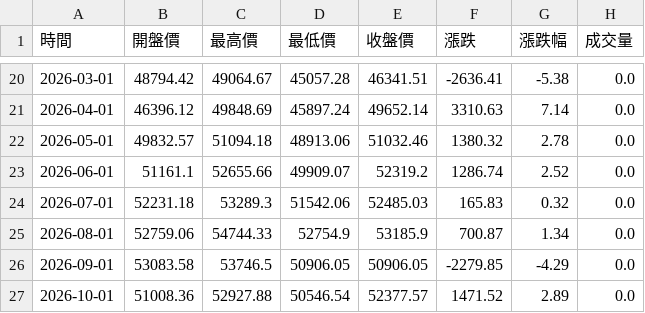
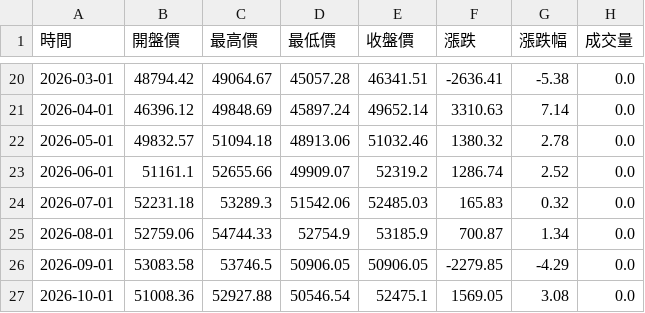
Before and after one commit to hawk82508-cloud/major-indices-channel, a CSV file: data/DJI/raw_monthly.csv, drawn as a sheet; only a part is shown, gaps mark what is left out.

```diff
--- a/data/DJI/raw_monthly.csv
+++ b/data/DJI/raw_monthly.csv
@@ -26,2 +26,2 @@
 2026-09-01,53083.58,53746.5,50906.05,50906.05,-2279.85,-4.29,0.0
-2026-10-01,51008.36,52927.88,50546.54,52377.57,1471.52,2.89,0.0
+2026-10-01,51008.36,52927.88,50546.54,52475.1,1569.05,3.08,0.0
```
Also changed, not shown: data/DJI/raw_daily.csv, data/DJI/raw_weekly.csv, 8 other files.
